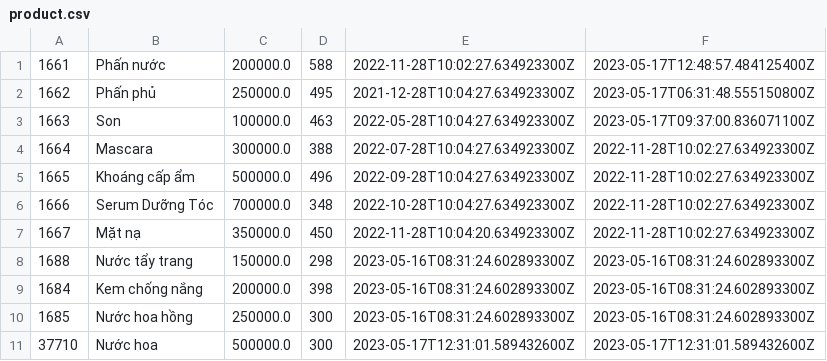
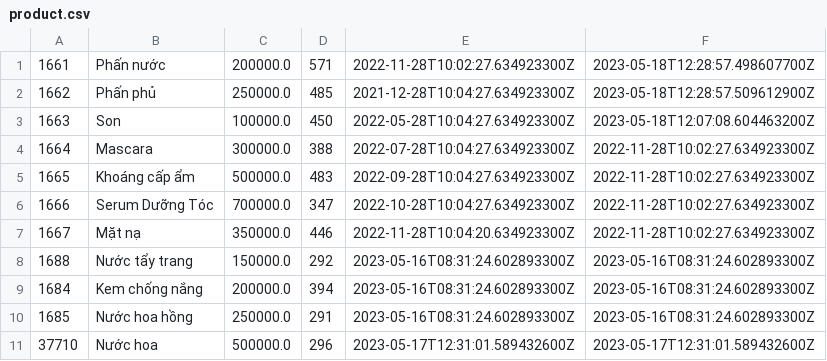
Before and after one commit to lthnhung99/Casestudy_2_Product_Management, a CSV file: Quan_ly_san_pham/src/main/java/data/product.csv, drawn as a sheet.

```diff
--- a/Quan_ly_san_pham/src/main/java/data/product.csv
+++ b/Quan_ly_san_pham/src/main/java/data/product.csv
@@ -1,11 +1,11 @@
-1661,Phấn nước,200000.0,588,2022-11-28T10:02:27.634923300Z,2023-05-17T12:48:57.484125400Z
-1662,Phấn phủ,250000.0,495,2021-12-28T10:04:27.634923300Z,2023-05-17T06:31:48.555150800Z
-1663,Son,100000.0,463,2022-05-28T10:04:27.634923300Z,2023-05-17T09:37:00.836071100Z
+1661,Phấn nước,200000.0,571,2022-11-28T10:02:27.634923300Z,2023-05-18T12:28:57.498607700Z
+1662,Phấn phủ,250000.0,485,2021-12-28T10:04:27.634923300Z,2023-05-18T12:28:57.509612900Z
+1663,Son,100000.0,450,2022-05-28T10:04:27.634923300Z,2023-05-18T12:07:08.604463200Z
 1664,Mascara,300000.0,388,2022-07-28T10:04:27.634923300Z,2022-11-28T10:02:27.634923300Z
-1665,Khoáng cấp ẩm,500000.0,496,2022-09-28T10:04:27.634923300Z,2022-11-28T10:02:27.634923300Z
-1666,Serum Dưỡng Tóc,700000.0,348,2022-10-28T10:04:27.634923300Z,2022-11-28T10:02:27.634923300Z
-1667,Mặt nạ,350000.0,450,2022-11-28T10:04:20.634923300Z,2022-11-28T10:02:27.634923300Z
-1688,Nước tẩy trang,150000.0,298,2023-05-16T08:31:24.602893300Z,2023-05-16T08:31:24.602893300Z
-1684,Kem chống nắng,200000.0,398,2023-05-16T08:31:24.602893300Z,2023-05-16T08:31:24.602893300Z
-1685,Nước hoa hồng,250000.0,300,2023-05-16T08:31:24.602893300Z,2023-05-16T08:31:24.602893300Z
-37710,Nước hoa,500000.0,300,2023-05-17T12:31:01.589432600Z,2023-05-17T12:31:01.589432600Z
+1665,Khoáng cấp ẩm,500000.0,483,2022-09-28T10:04:27.634923300Z,2022-11-28T10:02:27.634923300Z
+1666,Serum Dưỡng Tóc,700000.0,347,2022-10-28T10:04:27.634923300Z,2022-11-28T10:02:27.634923300Z
+1667,Mặt nạ,350000.0,446,2022-11-28T10:04:20.634923300Z,2022-11-28T10:02:27.634923300Z
+1688,Nước tẩy trang,150000.0,292,2023-05-16T08:31:24.602893300Z,2023-05-16T08:31:24.602893300Z
+1684,Kem chống nắng,200000.0,394,2023-05-16T08:31:24.602893300Z,2023-05-16T08:31:24.602893300Z
+1685,Nước hoa hồng,250000.0,291,2023-05-16T08:31:24.602893300Z,2023-05-16T08:31:24.602893300Z
+37710,Nước hoa,500000.0,296,2023-05-17T12:31:01.589432600Z,2023-05-17T12:31:01.589432600Z
```
Also changed, not shown: Quan_ly_san_pham/src/main/java/data/order.csv, Quan_ly_san_pham/src/main/java/data/order_item.csv, 15 other files.
